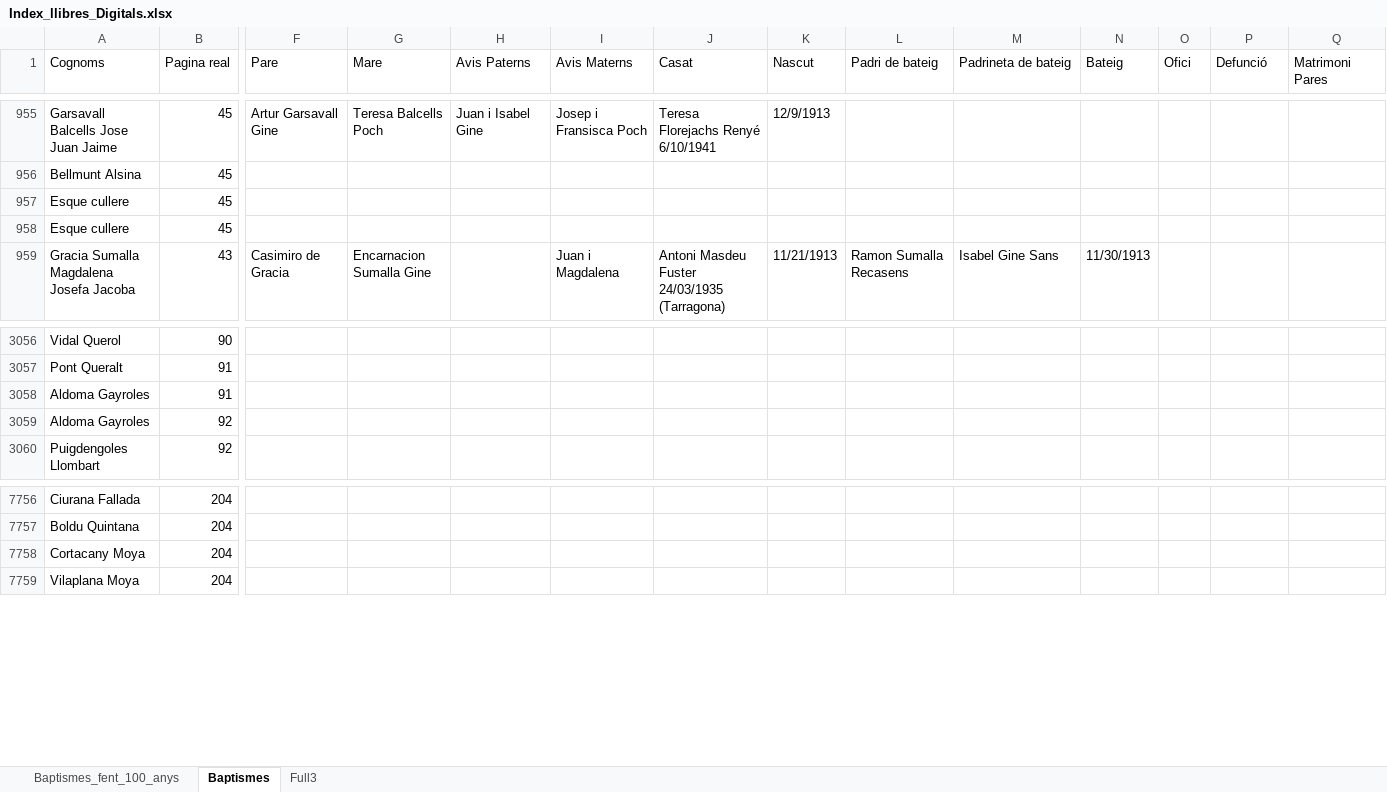
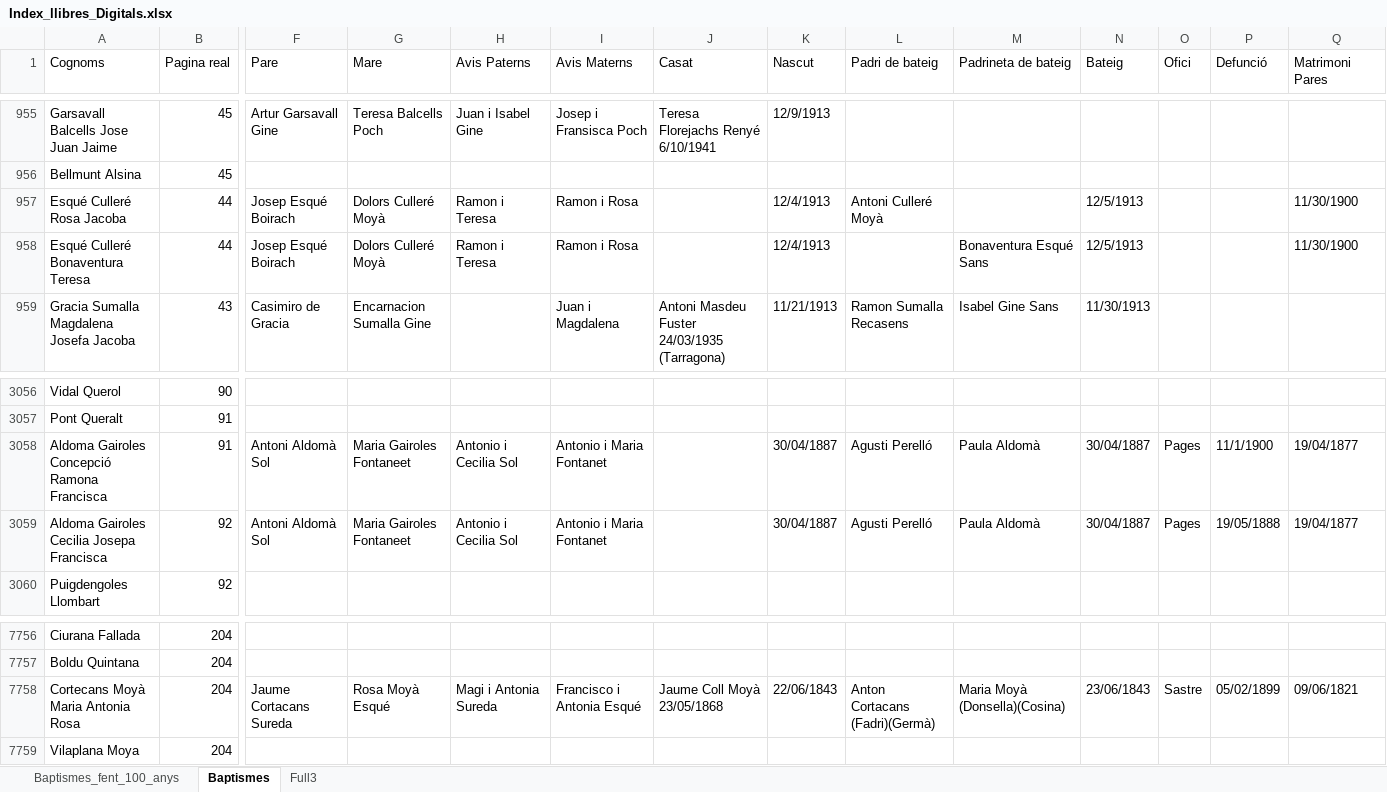
Before and after one commit to arbreFamiliar/DadesGenerals, an Excel workbook: Bisbats/Catalunya/Tarragona/Arbeca/Sacraments/Baptismes/Excel/Index_llibres_Digitals.xlsx, sheet Baptismes, drawn as a sheet; only a part is shown, gaps mark what is left out; values as stored, in another font and other column widths than the file's, no cell formats; removed rows and columns are numbered as before the commit, all else as after; rows hold the shown columns only; the diff covers the shown part only; the diff names each change by its address in the sheet, - before the commit and + after, or states it on an @@ line.

Commit message:
afegint dades baptismes Arbeca

```diff
--- a/Bisbats/Catalunya/Tarragona/Arbeca/Sacraments/Baptismes/Excel/Index_llibres_Digitals.xlsx (sheet Baptismes)
+++ b/Bisbats/Catalunya/Tarragona/Arbeca/Sacraments/Baptismes/Excel/Index_llibres_Digitals.xlsx (sheet Baptismes)
-row 957: Esque cullere | 45
-row 958: Esque cullere | 45
+row 957: Esqué Culleré Rosa Jacoba | 44 | Josep Esqué Boirach | Dolors Culleré Moyà | Ramon i Teresa | Ramon i Rosa |  | 12/4/1913 | Antoni Culleré Moyà |  | 12/5/1913 |  |  | 11/30/1900
+row 958: Esqué Culleré Bonaventura Teresa | 44 | Josep Esqué Boirach | Dolors Culleré Moyà | Ramon i Teresa | Ramon i Rosa |  | 12/4/1913 |  | Bonaventura Esqué Sans | 12/5/1913 |  |  | 11/30/1900
-A3058 (Cognoms): Aldoma Gayroles
+A3058 (Cognoms): Aldoma Gairoles Concepció Ramona Francisca
-F3058:F3059 (Pare): (empty)
+F3058:F3059 (Pare): Antoni Aldomà Sol
-G3058:G3059 (Mare): (empty)
+G3058:G3059 (Mare): Maria Gairoles Fontaneet
-H3058:H3059 (Avis Paterns): (empty)
+H3058:H3059 (Avis Paterns): Antonio i Cecilia Sol
-I3058:I3059 (Avis Materns): (empty)
+I3058:I3059 (Avis Materns): Antonio i Maria Fontanet
-K3058:K3059 (Nascut): (empty)
+K3058:K3059 (Nascut): 30/04/1887
-L3058:L3059 (Padri de bateig): (empty)
+L3058:L3059 (Padri de bateig): Agusti Perelló
-M3058:M3059 (Padrineta de bateig): (empty)
+M3058:M3059 (Padrineta de bateig): Paula Aldomà
-N3058:N3059 (Bateig): (empty)
+N3058:N3059 (Bateig): 30/04/1887
-O3058:O3059 (Ofici): (empty)
+O3058:O3059 (Ofici): Pages
-P3058 (Defunció): (empty)
+P3058 (Defunció): 11/1/1900
-Q3058:Q3059 (Matrimoni Pares): (empty)
+Q3058:Q3059 (Matrimoni Pares): 19/04/1877
-A3059 (Cognoms): Aldoma Gayroles
+A3059 (Cognoms): Aldoma Gairoles Cecilia Josepa Francisca
-P3059 (Defunció): (empty)
+P3059 (Defunció): 19/05/1888
-A7758 (Cognoms): Cortacany Moya
+A7758 (Cognoms): Cortecans Moyà Maria Antonia Rosa
-F7758 (Pare): (empty)
+F7758 (Pare): Jaume Cortacans Sureda
-G7758 (Mare): (empty)
+G7758 (Mare): Rosa Moyà Esqué
-H7758 (Avis Paterns): (empty)
+H7758 (Avis Paterns): Magi i Antonia Sureda
-I7758 (Avis Materns): (empty)
+I7758 (Avis Materns): Francisco i Antonia Esqué
-J7758 (Casat): (empty)
+J7758 (Casat): Jaume Coll Moyà 23/05/1868
-K7758 (Nascut): (empty)
+K7758 (Nascut): 22/06/1843
-L7758 (Padri de bateig): (empty)
+L7758 (Padri de bateig): Anton Cortacans (Fadri)(Germà)
-M7758 (Padrineta de bateig): (empty)
+M7758 (Padrineta de bateig): Maria Moyà (Donsella)(Cosina)
-N7758 (Bateig): (empty)
+N7758 (Bateig): 23/06/1843
-O7758 (Ofici): (empty)
+O7758 (Ofici): Sastre
-P7758 (Defunció): (empty)
+P7758 (Defunció): 05/02/1899
-Q7758 (Matrimoni Pares): (empty)
+Q7758 (Matrimoni Pares): 09/06/1821
```
Also changed, not shown: 543 edited cells elsewhere in this sheet, cell formats.
